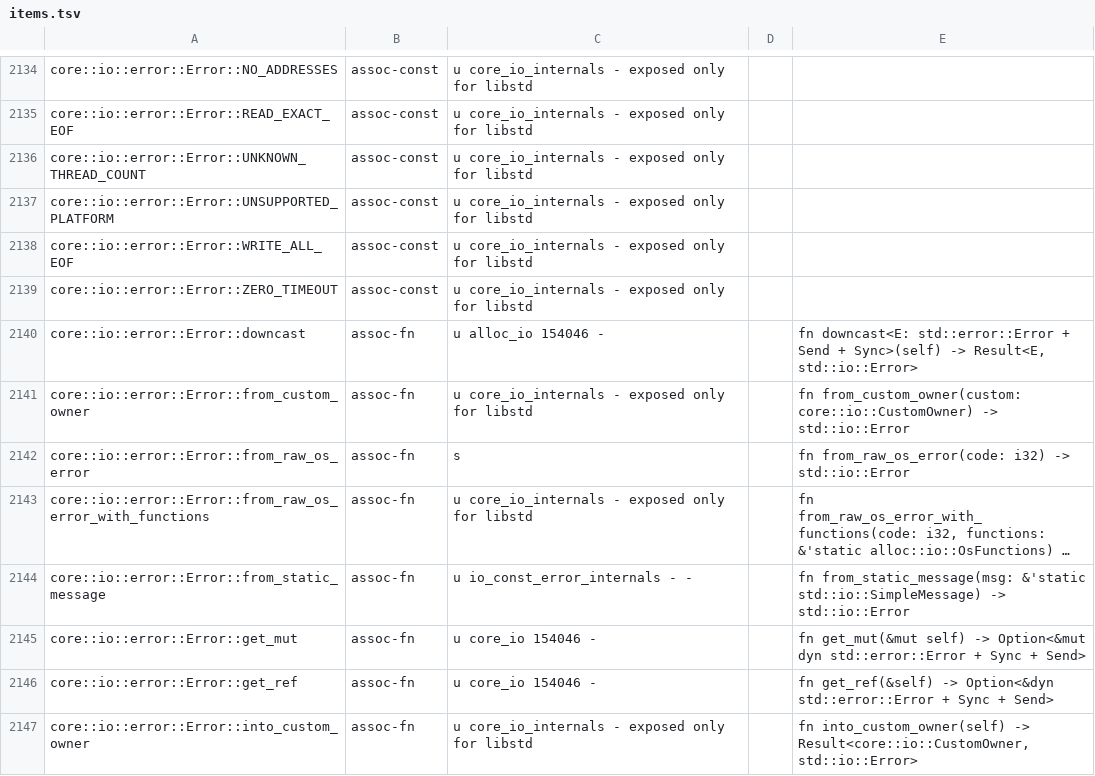
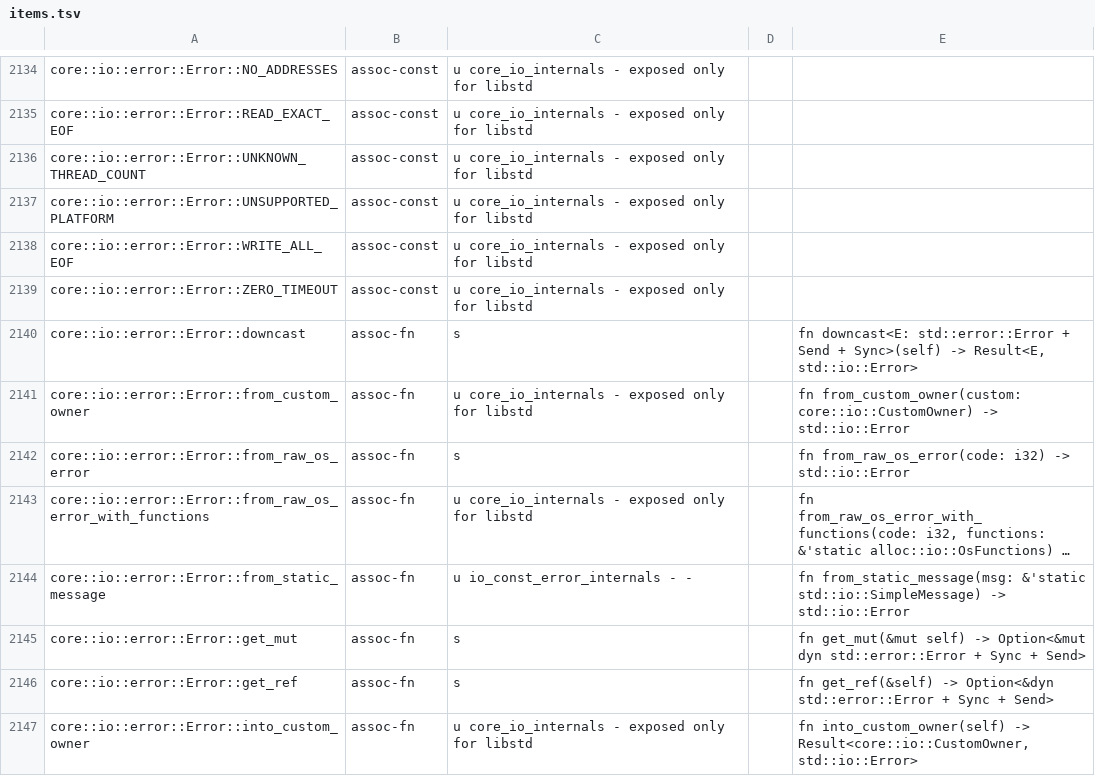
Before and after one commit to airstrike/rawr, a TSV file: src/std_table/items.tsv, drawn as a sheet; only a part is shown, gaps mark what is left out; long unchanged cells end in …; the diff covers the shown part only; the diff names each change by its address in the sheet, - before the commit and + after, or states it on an @@ line.

```diff
--- a/src/std_table/items.tsv
+++ b/src/std_table/items.tsv
-C2140: u alloc_io 154046 -
+C2140: s
-C2145:C2146: u core_io 154046 -
+C2145:C2146: s
```
Also changed, not shown: 59 edited cells elsewhere in this file, 1 other file.
